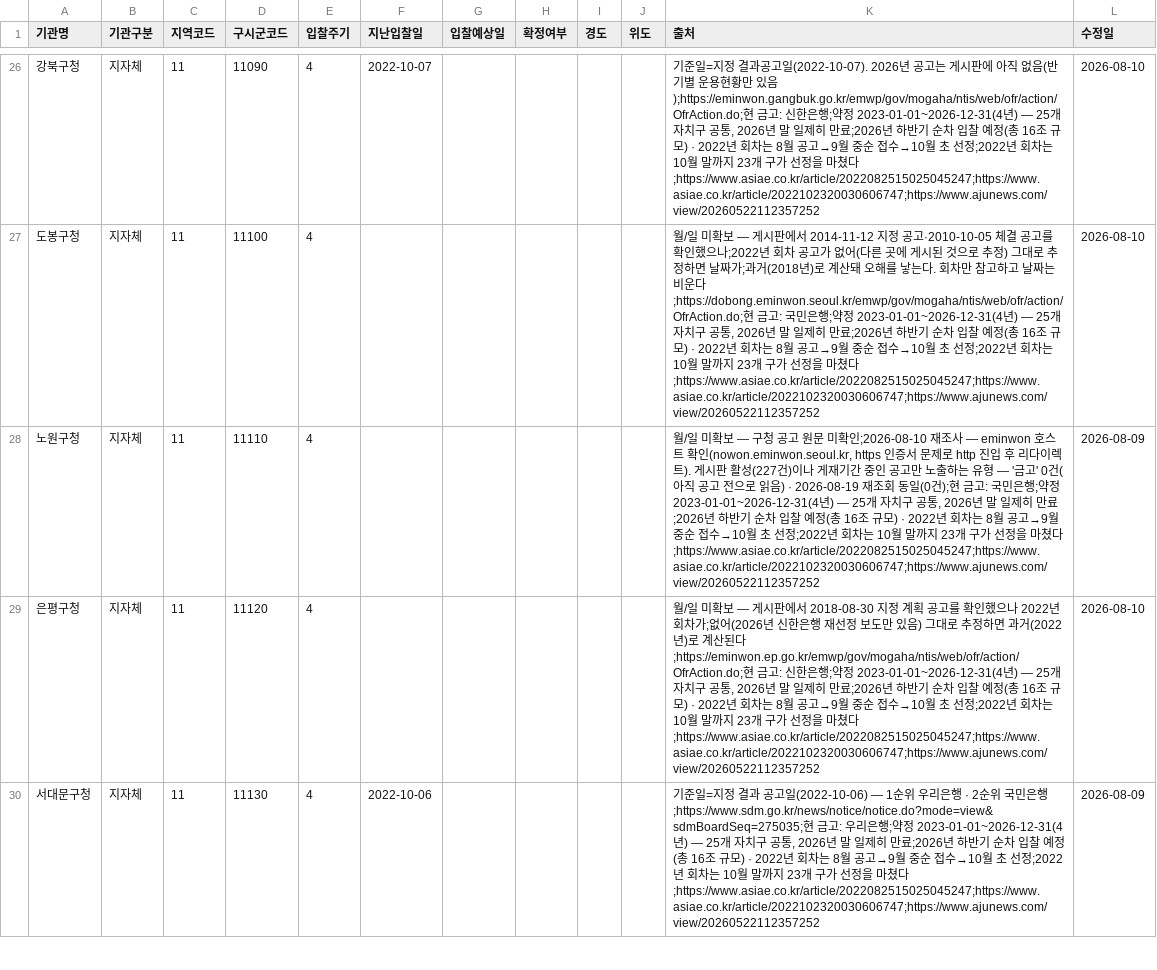
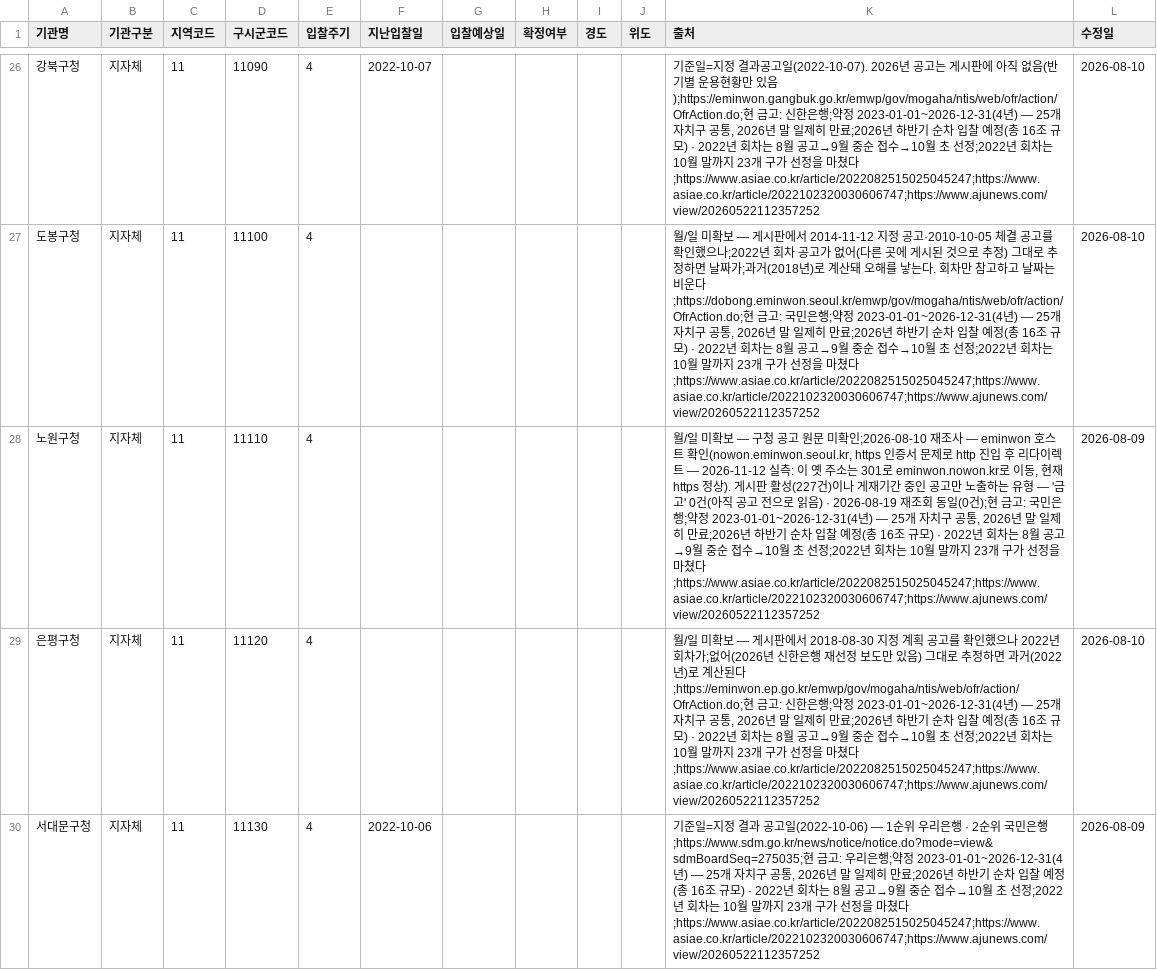
Before and after one commit to ukiKwon/GGReportAgent, a CSV file: frontend/data/institutions_시도금고.csv, drawn as a sheet; only a part is shown, gaps mark what is left out; the diff covers the shown part only; the diff names each change by its address in the sheet, - before the commit and + after, or states it on an @@ line.

```diff
--- a/frontend/data/institutions_시도금고.csv
+++ b/frontend/data/institutions_시도금고.csv
-K28 (출처): …다이렉트). 게시판…
+K28 (출처): …다이렉트 — 2026-11-12 실측: 이 옛 주소는 301로 eminwon.nowon.kr로 이동, 현재 https 정상). 게시판…
```
Also changed, not shown: 2 edited cells elsewhere in this file, 1 other file.
